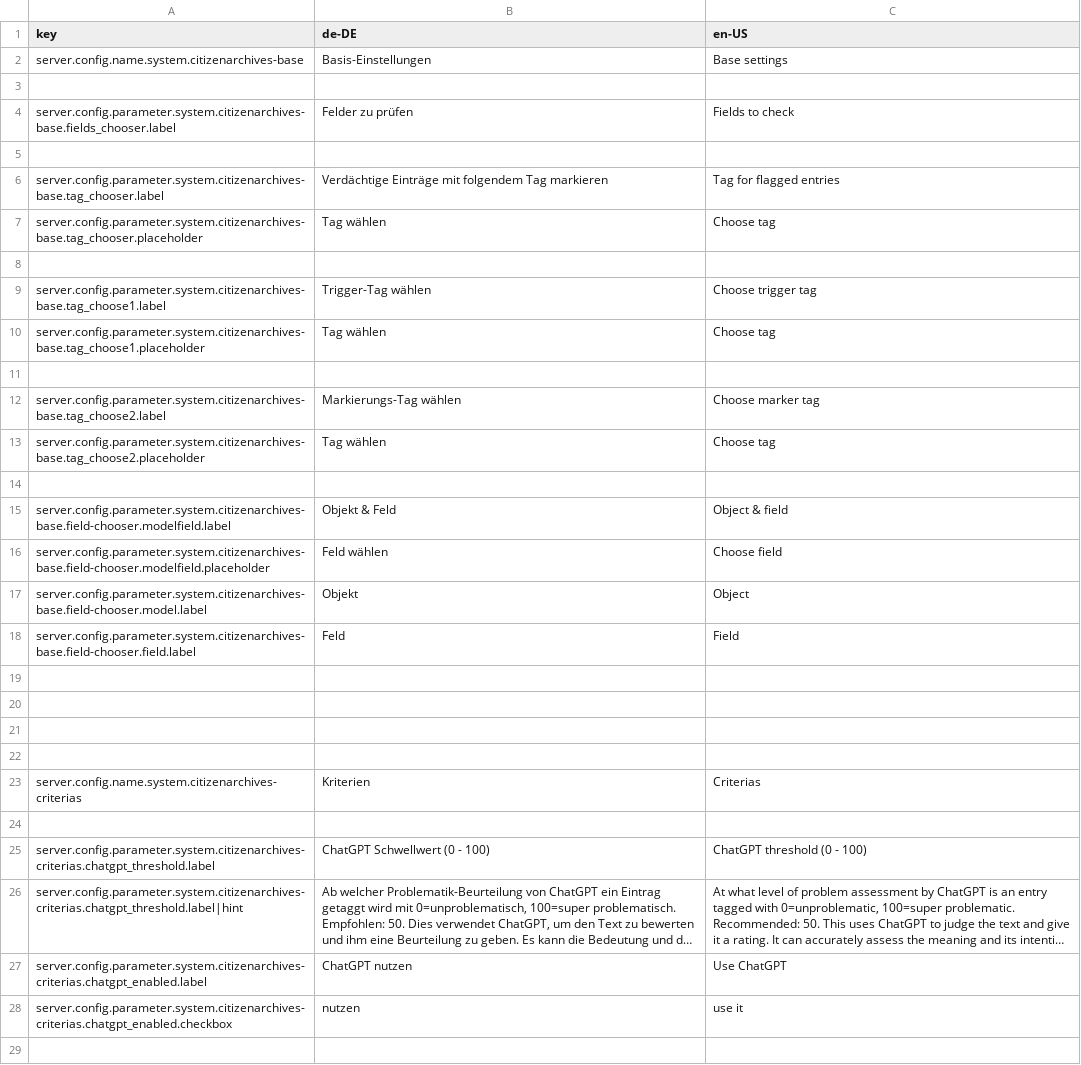
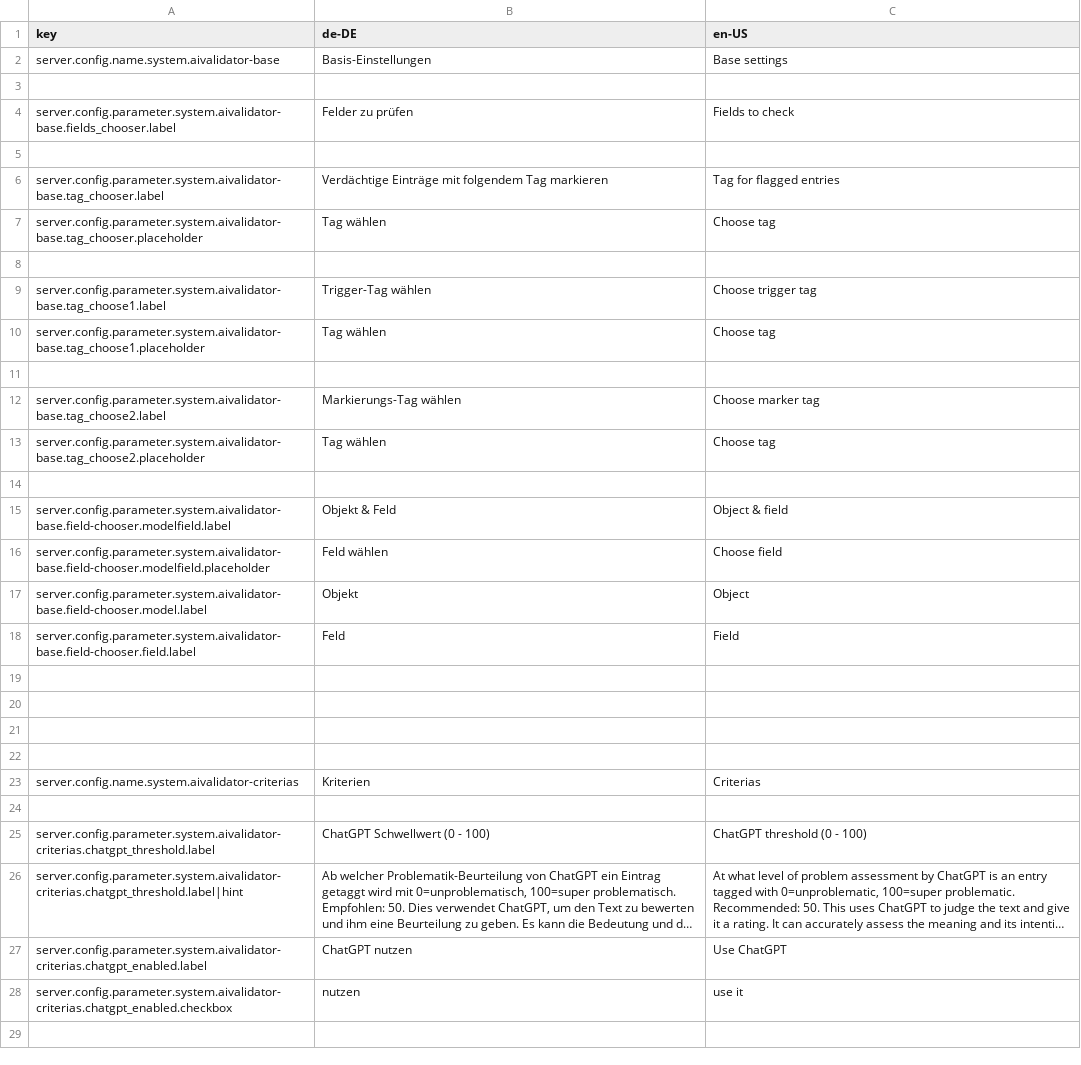
Before and after one commit to programmfabrik/fylr-plugin-ai-validator, a CSV file: translations.csv, drawn as a sheet; only a part is shown; long unchanged cells end in …; the diff covers the shown part only; the diff names each change by its address in the sheet, - before the commit and + after, or states it on an @@ line.

```diff
--- a/translations.csv
+++ b/translations.csv
-A2 (key): server.config.name.system.citizenarchives-base
+A2 (key): server.config.name.system.aivalidator-base
-A4 (key): server.config.parameter.system.citizenarchives-base.fields_chooser.label
+A4 (key): server.config.parameter.system.aivalidator-base.fields_chooser.label
-A6 (key): server.config.parameter.system.citizenarchives-base.tag_chooser.label
+A6 (key): server.config.parameter.system.aivalidator-base.tag_chooser.label
-A7 (key): server.config.parameter.system.citizenarchives-base.tag_chooser.placeholder
+A7 (key): server.config.parameter.system.aivalidator-base.tag_chooser.placeholder
-A9 (key): server.config.parameter.system.citizenarchives-base.tag_choose1.label
+A9 (key): server.config.parameter.system.aivalidator-base.tag_choose1.label
-A10 (key): server.config.parameter.system.citizenarchives-base.tag_choose1.placeholder
+A10 (key): server.config.parameter.system.aivalidator-base.tag_choose1.placeholder
-A12 (key): server.config.parameter.system.citizenarchives-base.tag_choose2.label
+A12 (key): server.config.parameter.system.aivalidator-base.tag_choose2.label
-A13 (key): server.config.parameter.system.citizenarchives-base.tag_choose2.placeholder
+A13 (key): server.config.parameter.system.aivalidator-base.tag_choose2.placeholder
-A15 (key): server.config.parameter.system.citizenarchives-base.field-chooser.modelfield.label
+A15 (key): server.config.parameter.system.aivalidator-base.field-chooser.modelfield.label
-A16 (key): server.config.parameter.system.citizenarchives-base.field-chooser.modelfield.placeholder
+A16 (key): server.config.parameter.system.aivalidator-base.field-chooser.modelfield.placeholder
-A17 (key): server.config.parameter.system.citizenarchives-base.field-chooser.model.label
+A17 (key): server.config.parameter.system.aivalidator-base.field-chooser.model.label
-A18 (key): server.config.parameter.system.citizenarchives-base.field-chooser.field.label
+A18 (key): server.config.parameter.system.aivalidator-base.field-chooser.field.label
-A23 (key): server.config.name.system.citizenarchives-criterias
+A23 (key): server.config.name.system.aivalidator-criterias
-A25 (key): server.config.parameter.system.citizenarchives-criterias.chatgpt_threshold.label
+A25 (key): server.config.parameter.system.aivalidator-criterias.chatgpt_threshold.label
-A26 (key): server.config.parameter.system.citizenarchives-criterias.chatgpt_threshold.label|hint
+A26 (key): server.config.parameter.system.aivalidator-criterias.chatgpt_threshold.label|hint
-A27 (key): server.config.parameter.system.citizenarchives-criterias.chatgpt_enabled.label
+A27 (key): server.config.parameter.system.aivalidator-criterias.chatgpt_enabled.label
-A28 (key): server.config.parameter.system.citizenarchives-criterias.chatgpt_enabled.checkbox
+A28 (key): server.config.parameter.system.aivalidator-criterias.chatgpt_enabled.checkbox
```
Also changed, not shown: 83 edited cells elsewhere in this file.
